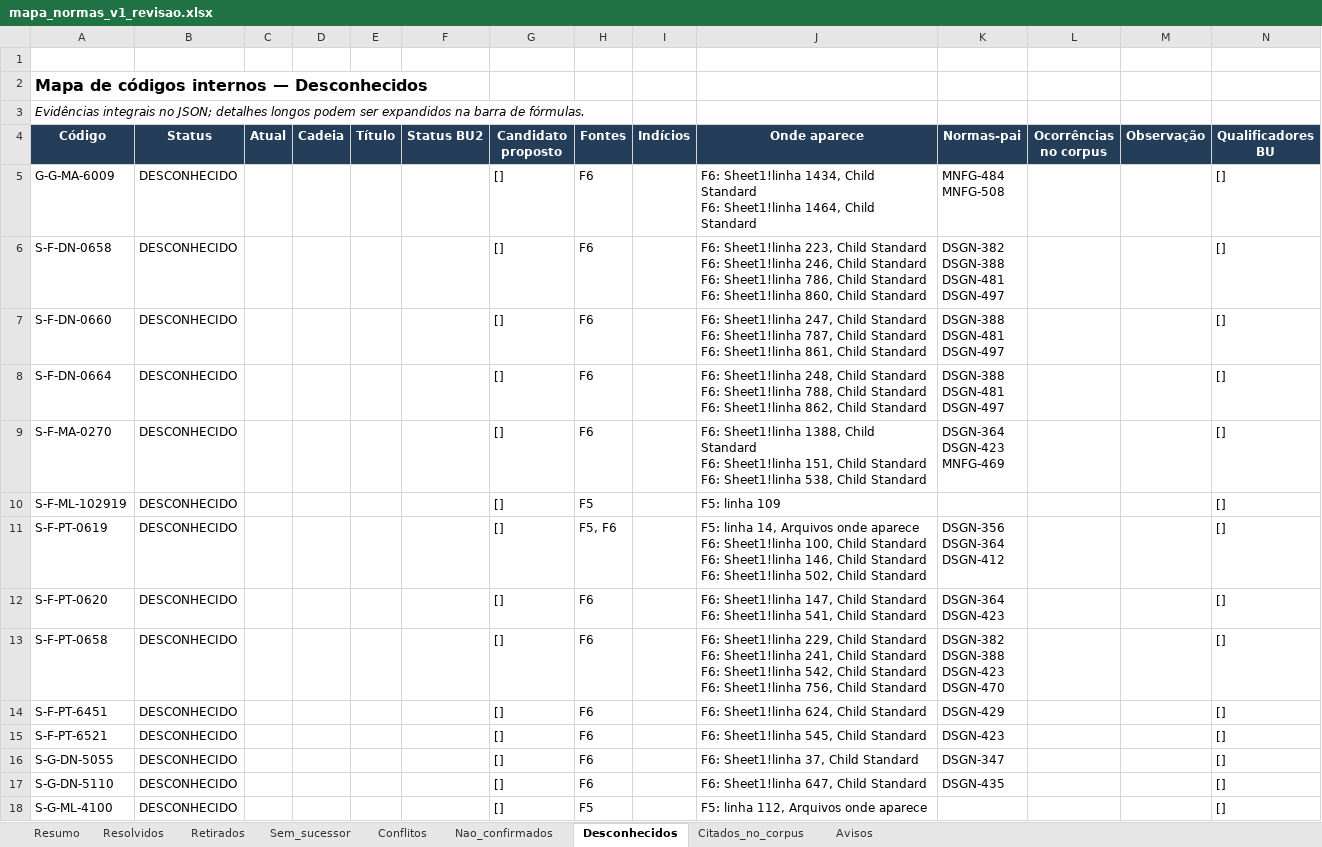
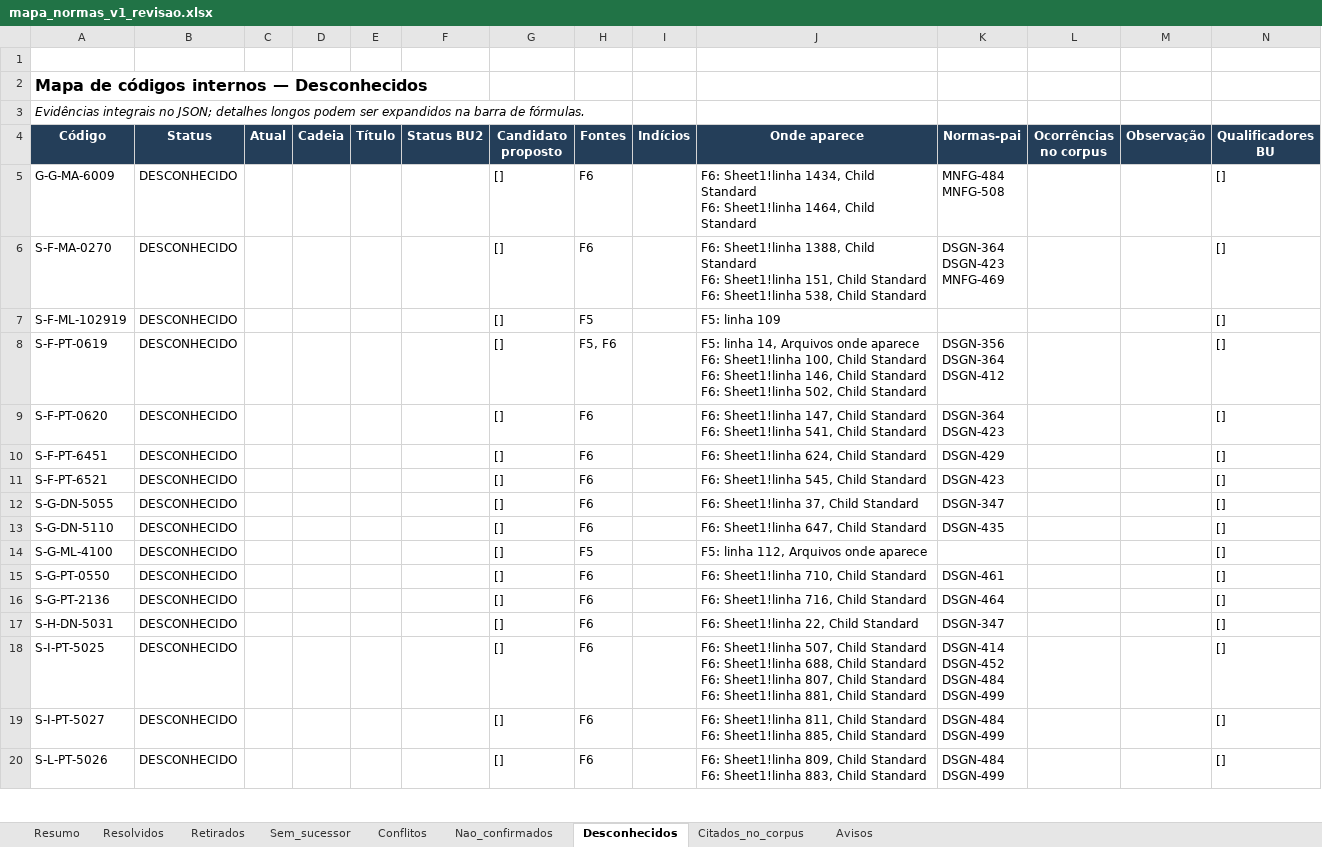
Before and after one commit to MAHLE-DE/link_normas, an Excel workbook: 02_BANCO_ATUAL/mapa_normas_v1_revisao.xlsx, sheet Desconhecidos, drawn as a sheet; only a part is shown; the shorter side is filled out with more unchanged rows; values as stored, in another font and other column widths than the file's, no borders; ↵ is a line break in a cell; the diff names each change by its address in the sheet, - before the commit and + after, or states it on an @@ line.

```diff
--- a/02_BANCO_ATUAL/mapa_normas_v1_revisao.xlsx (sheet Desconhecidos)
+++ b/02_BANCO_ATUAL/mapa_normas_v1_revisao.xlsx (sheet Desconhecidos)
-row 6: S-F-DN-0658 | DESCONHECIDO |  |  |  |  | [] | F6 |  | F6: Sheet1!linha 223, Child Standard ↵ F6: Sheet1!linha 246, Child Standard ↵ F6: Sheet1!linha 786, Child Standard ↵ F6: Sheet1!linha 860, Child Standard | DSGN-382 ↵ DSGN-388 ↵ DSGN-481 ↵ DSGN-497 |  |  | []
-row 7: S-F-DN-0660 | DESCONHECIDO |  |  |  |  | [] | F6 |  | F6: Sheet1!linha 247, Child Standard ↵ F6: Sheet1!linha 787, Child Standard ↵ F6: Sheet1!linha 861, Child Standard | DSGN-388 ↵ DSGN-481 ↵ DSGN-497 |  |  | []
-row 8: S-F-DN-0664 | DESCONHECIDO |  |  |  |  | [] | F6 |  | F6: Sheet1!linha 248, Child Standard ↵ F6: Sheet1!linha 788, Child Standard ↵ F6: Sheet1!linha 862, Child Standard | DSGN-388 ↵ DSGN-481 ↵ DSGN-497 |  |  | []
-row 13: S-F-PT-0658 | DESCONHECIDO |  |  |  |  | [] | F6 |  | F6: Sheet1!linha 229, Child Standard ↵ F6: Sheet1!linha 241, Child Standard ↵ F6: Sheet1!linha 542, Child Standard ↵ F6: Sheet1!linha 756, Child Standard | DSGN-382 ↵ DSGN-388 ↵ DSGN-423 ↵ DSGN-470 |  |  | []
```
Also changed, not shown: sheet Resolvidos, sheet Sem_sucessor, sheet Resumo, sheet Citados_no_corpus, sheet Nao_confirmados, 7 other files.
